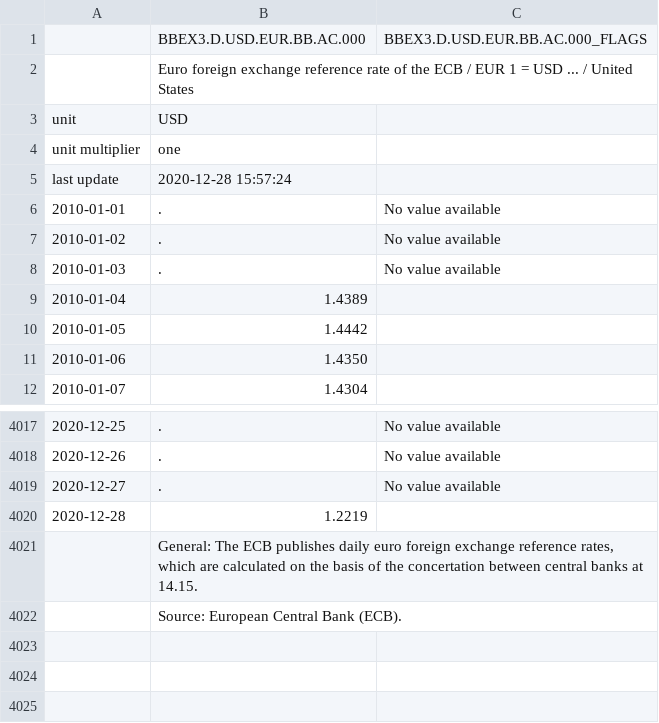
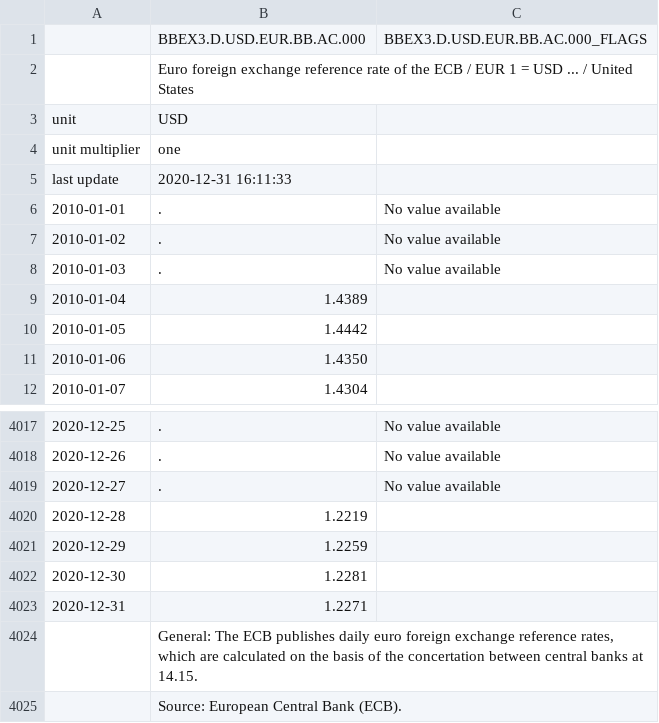
Before and after one commit to laroche/tastyworks-pnl, a CSV file: eurusd.csv, drawn as a sheet; only a part is shown, gaps mark what is left out.

Commit message:
update eurusd conversion data

```diff
--- a/eurusd.csv
+++ b/eurusd.csv
@@ -4,3 +4,3 @@ unit,USD,
 unit multiplier,one,
-last update,2020-12-28 15:57:24,
+last update,2020-12-31 16:11:33,
 2010-01-01,.,No value available
@@ -4020,2 +4020,5 @@ last update,2020-12-28 15:57:24,
 2020-12-28,1.2219,
+2020-12-29,1.2259,
+2020-12-30,1.2281,
+2020-12-31,1.2271,
 "","General: The ECB publishes daily euro foreign exchange reference rates, which are calculated on the basis of the concertation between central banks at 14.15.",
```
